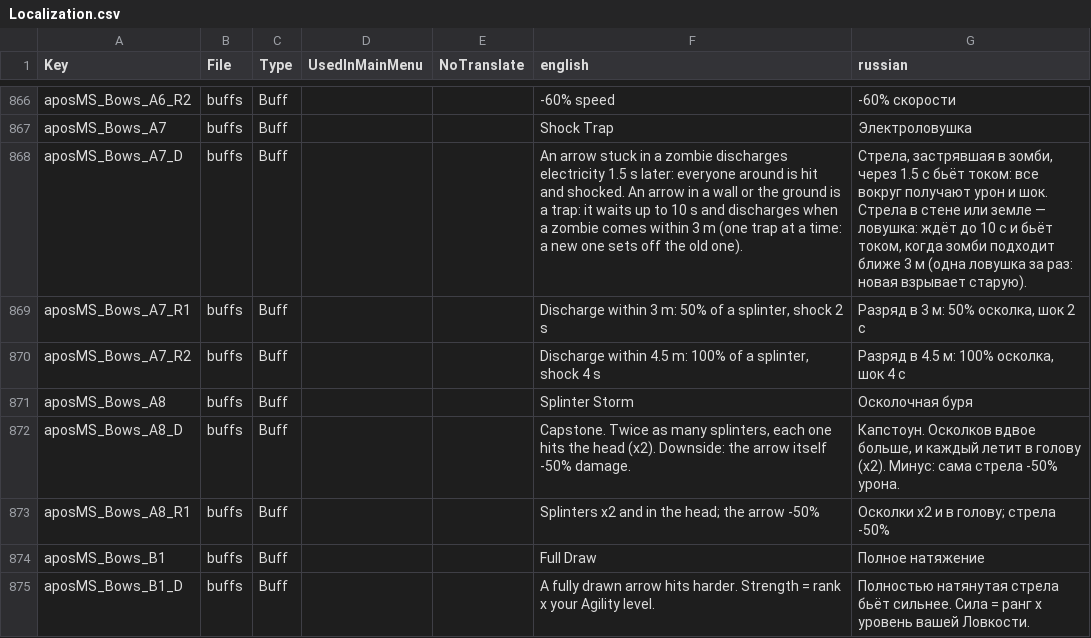
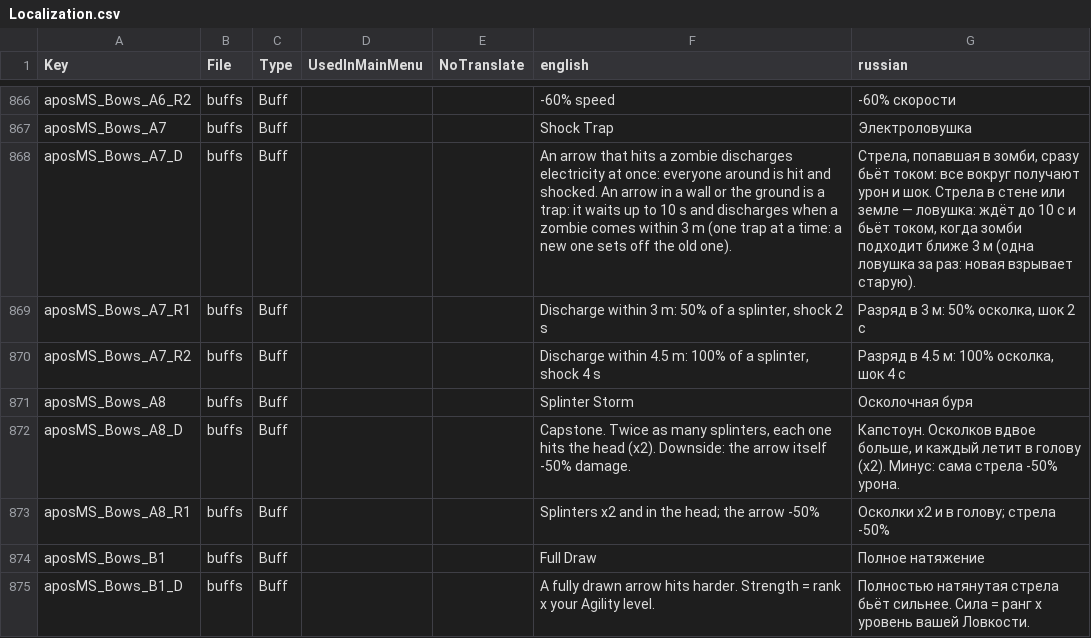
Before and after one commit to TheApos/AposMod, a CSV file: Config/Localization.csv, drawn as a sheet; only a part is shown, gaps mark what is left out.

```diff
--- a/Config/Localization.csv
+++ b/Config/Localization.csv
@@ -867,3 +867,3 @@ aposMS_Bows_A6_R2,buffs,Buff,,,"-60% speed","-60% скорости"
 aposMS_Bows_A7,buffs,Buff,,,"Shock Trap","Электроловушка"
-aposMS_Bows_A7_D,buffs,Buff,,,"An arrow stuck in a zombie discharges electricity 1.5 s later: everyone around is hit and shocked. An arrow in a wall or the ground is a trap: it waits up to 10 s and discharges when a zombie comes within 3 m (one trap at a time: a new one sets off the old one).","Стрела, застрявшая в зомби, через 1.5 с бьёт током: все вокруг получают урон и шок. Стрела в стене или земле — ловушка: ждёт до 10 с и бьёт током, когда зомби подходит ближе 3 м (одна ловушка за раз: новая взрывает старую)."
+aposMS_Bows_A7_D,buffs,Buff,,,"An arrow that hits a zombie discharges electricity at once: everyone around is hit and shocked. An arrow in a wall or the ground is a trap: it waits up to 10 s and discharges when a zombie comes within 3 m (one trap at a time: a new one sets off the old one).","Стрела, попавшая в зомби, сразу бьёт током: все вокруг получают урон и шок. Стрела в стене или земле — ловушка: ждёт до 10 с и бьёт током, когда зомби подходит ближе 3 м (одна ловушка за раз: новая взрывает старую)."
 aposMS_Bows_A7_R1,buffs,Buff,,,"Discharge within 3 m: 50% of a splinter, shock 2 s","Разряд в 3 м: 50% осколка, шок 2 с"
```
Also changed, not shown: 3 other files.
